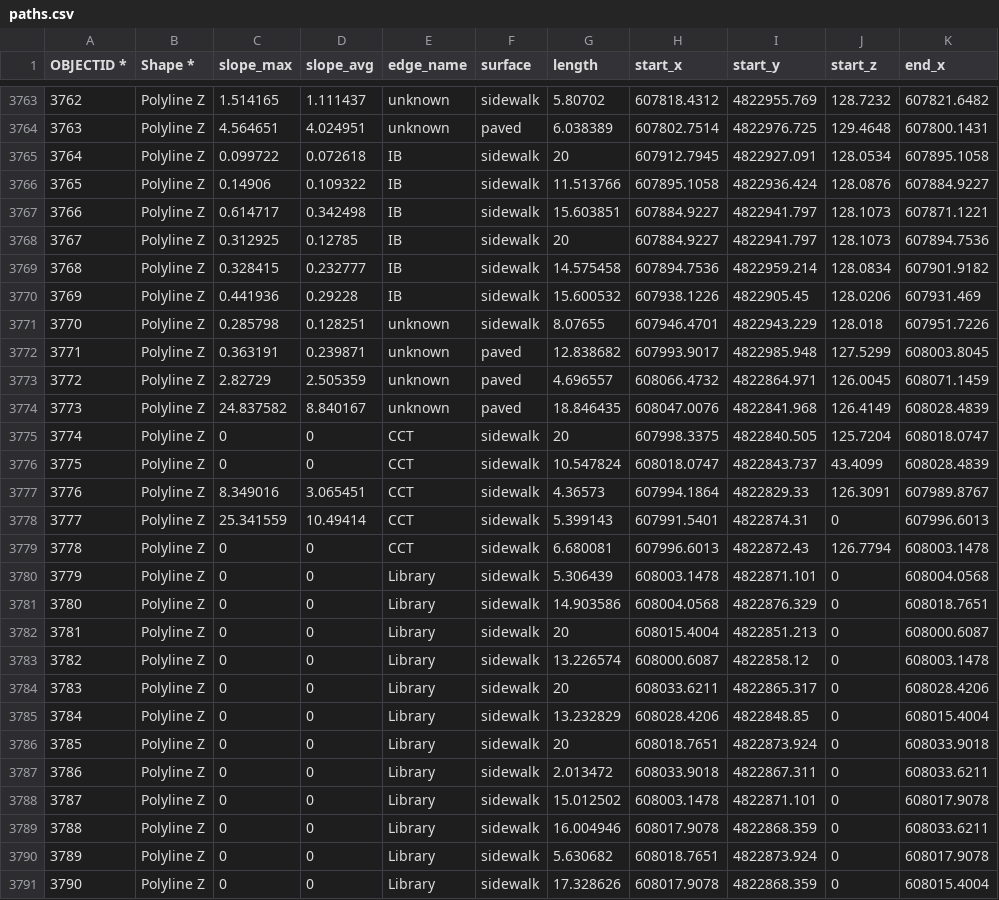
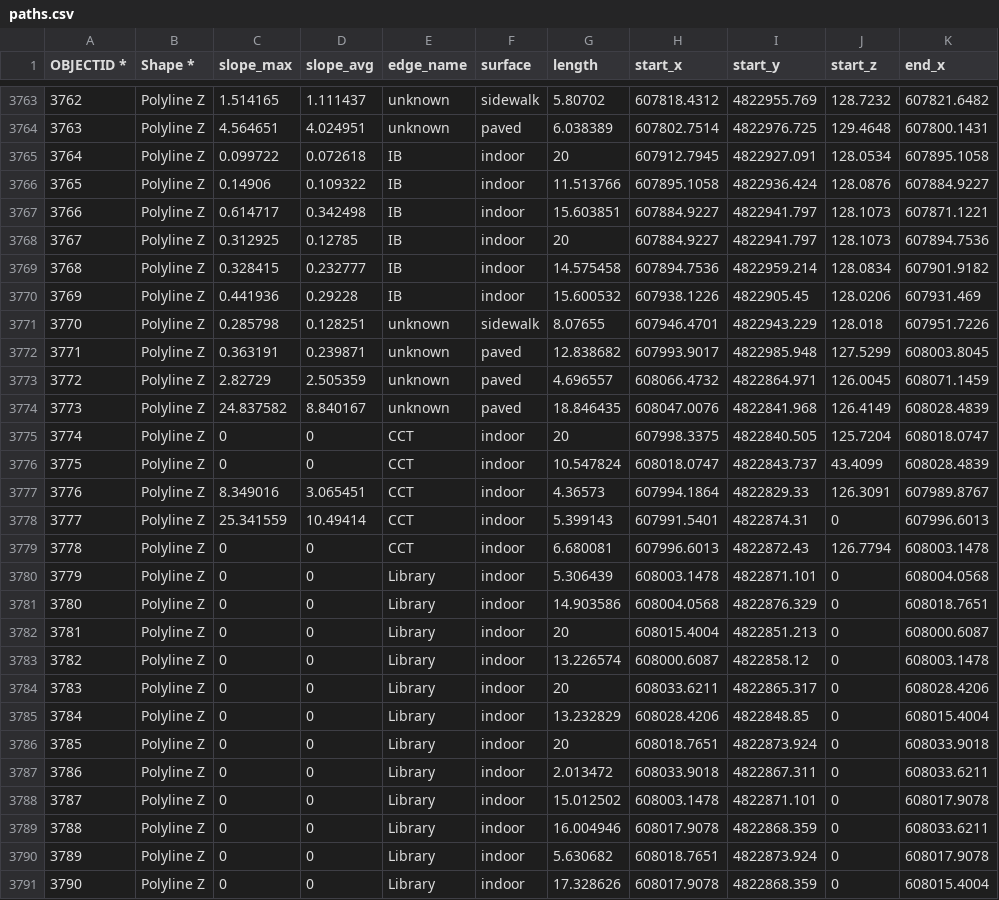
Before and after one commit to chris112255/campus-router-utm, a CSV file: paths.csv, drawn as a sheet; only a part is shown, gaps mark what is left out; the diff covers the shown part only; the diff names each change by its address in the sheet, - before the commit and + after, or states it on an @@ line.

Commit message:
fixed some paths data and changed ui layout

```diff
--- a/paths.csv
+++ b/paths.csv
-F3765:F3770 (surface): sidewalk
+F3765:F3770 (surface): indoor
-F3775:F3791 (surface): sidewalk
+F3775:F3791 (surface): indoor
```
Also changed, not shown: 60 edited cells elsewhere in this file, 2 other files.
